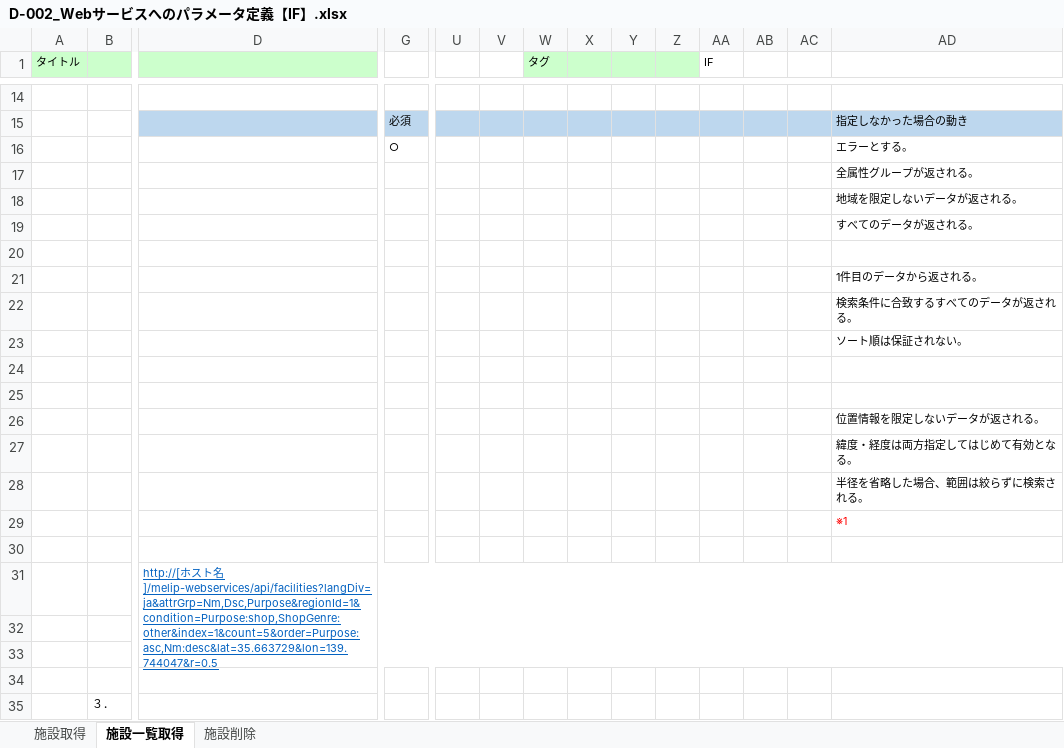
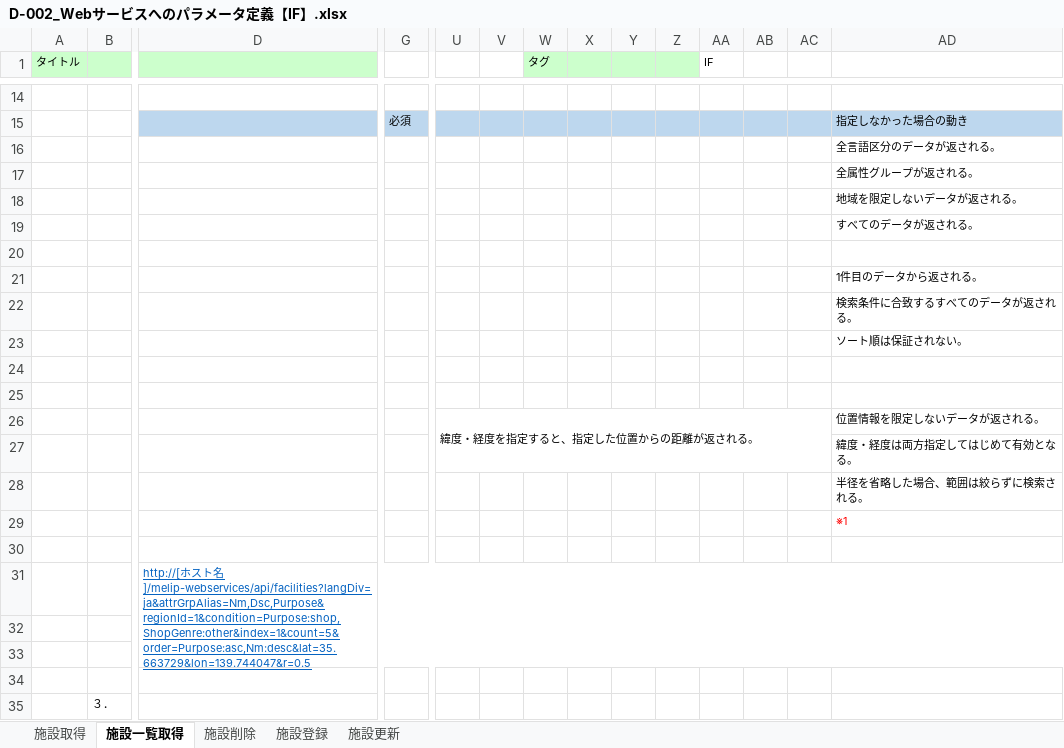
Before and after one commit to virtualex-project-x/melip-doc, an Excel workbook: 80_補足資料/D-002_Webサービスへのパラメータ定義【IF】.xlsx, sheet 施設一覧取得, drawn as a sheet; only a part is shown, gaps mark what is left out; values as stored, in another font and other column widths than the file's, no borders; the diff names each change by its address in the sheet, - before the commit and + after, or states it on an @@ line.

```diff
--- a/80_補足資料/D-002_Webサービスへのパラメータ定義【IF】.xlsx (sheet 施設一覧取得)
+++ b/80_補足資料/D-002_Webサービスへのパラメータ定義【IF】.xlsx (sheet 施設一覧取得)
+sheet tab: 施設登録
+sheet tab: 施設更新
-G16: ○
+G16: (empty)
-AD16: エラーとする。
+AD16: 全言語区分のデータが返される。
-U26: (empty)
+U26: 緯度・経度を指定すると、指定した位置からの距離が返される。
+U26:AC27 merged
-D31: …ト名]/melip-webservices/api/facilities?langDiv=ja&attrGrp=Nm,Dsc,Purpose&regionId=1&condition=Purpose:shop,ShopGenre:other&index=1&count=5&order=Purpose:asc,Nm:desc&lat=35.663729&lon=139.744047&r=0.5
+D31: …ト名]/melip-webservices/api/facilities?langDiv=ja&attrGrpAlias=Nm,Dsc,Purpose&regionId=1&condition=Purpose:shop,ShopGenre:other&index=1&count=5&order=Purpose:asc,Nm:desc&lat=35.663729&lon=139.744047&r=0.5
```
Also changed, not shown: sheet 施設取得, sheet 施設削除, 03_設計/04_DB/01_定義書/テーブル定義書.xlsx, 03_設計/06_データオブジェクト/データオブジェクト定義書.xlsx, 27 other files.
